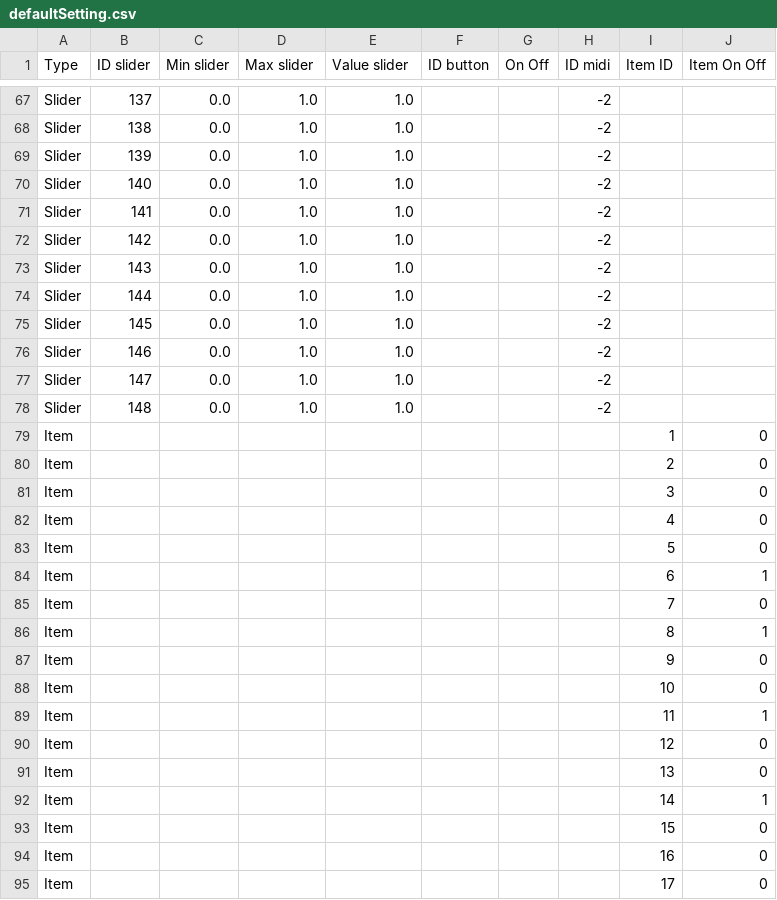
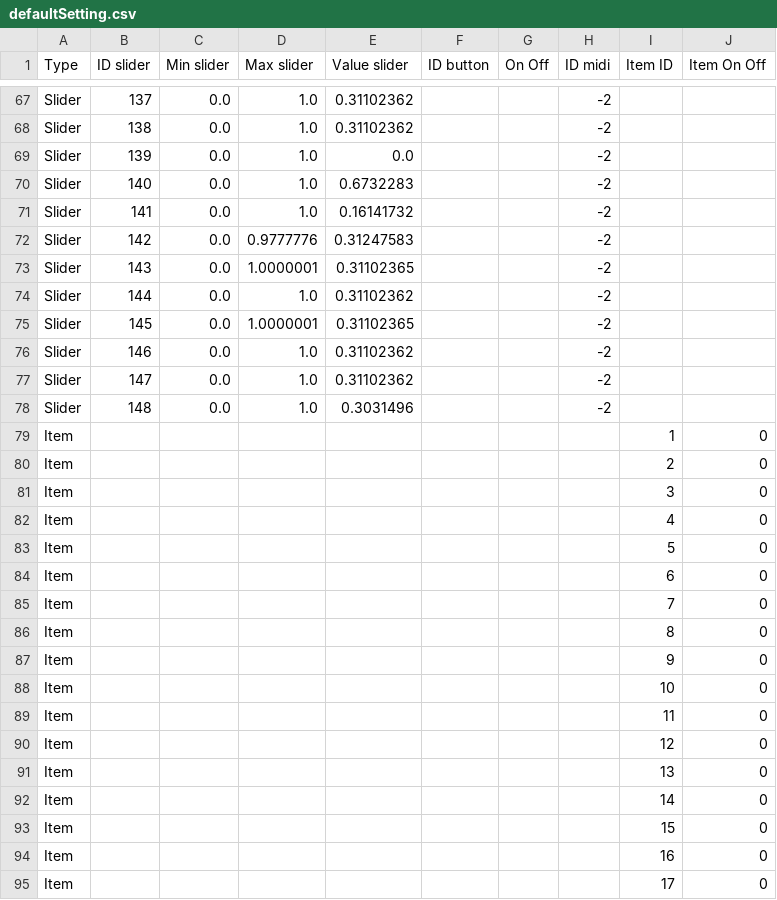
Before and after one commit to knupel/ROMANESCO-Processing, a CSV file: Software_29/Controleur_29/preferences/setting/defaultSetting.csv, drawn as a sheet; only a part is shown, gaps mark what is left out; the diff covers the shown part only; the diff names each change by its address in the sheet, - before the commit and + after, or states it on an @@ line.

```diff
--- a/Software_29/Controleur_29/preferences/setting/defaultSetting.csv
+++ b/Software_29/Controleur_29/preferences/setting/defaultSetting.csv
-E67:E68 (Value slider): 1.0
+E67:E68 (Value slider): 0.31102362
-E69 (Value slider): 1.0
+E69 (Value slider): 0.0
-E70 (Value slider): 1.0
+E70 (Value slider): 0.6732283
-E71 (Value slider): 1.0
+E71 (Value slider): 0.16141732
-D72 (Max slider): 1.0
+D72 (Max slider): 0.9777776
-E72 (Value slider): 1.0
+E72 (Value slider): 0.31247583
-D73 (Max slider): 1.0
+D73 (Max slider): 1.0000001
-E73 (Value slider): 1.0
+E73 (Value slider): 0.31102365
-E74 (Value slider): 1.0
+E74 (Value slider): 0.31102362
-D75 (Max slider): 1.0
+D75 (Max slider): 1.0000001
-E75 (Value slider): 1.0
+E75 (Value slider): 0.31102365
-E76:E77 (Value slider): 1.0
+E76:E77 (Value slider): 0.31102362
-E78 (Value slider): 1.0
+E78 (Value slider): 0.3031496
-J84 (Item On Off): 1
+J84 (Item On Off): 0
-J86 (Item On Off): 1
+J86 (Item On Off): 0
-J89 (Item On Off): 1
+J89 (Item On Off): 0
-J92 (Item On Off): 1
+J92 (Item On Off): 0
```
Also changed, not shown: 24 edited cells elsewhere in this file, Software_29/Scene_29/preferences/objects/index_romanesco_objects.csv, 48 other files.
